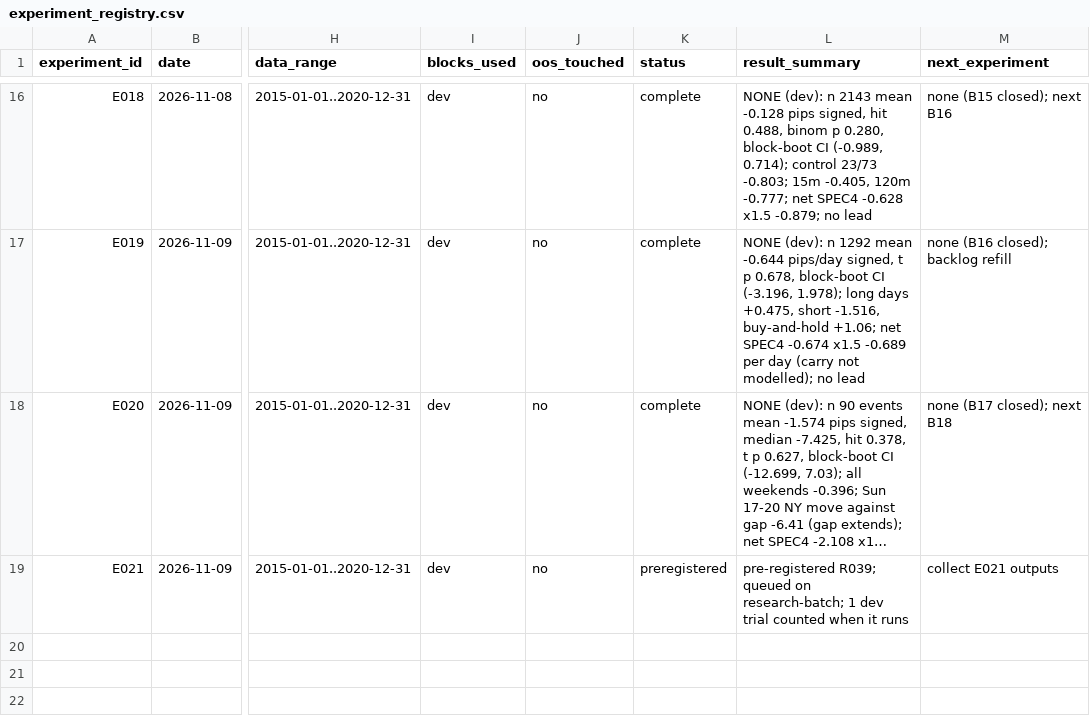
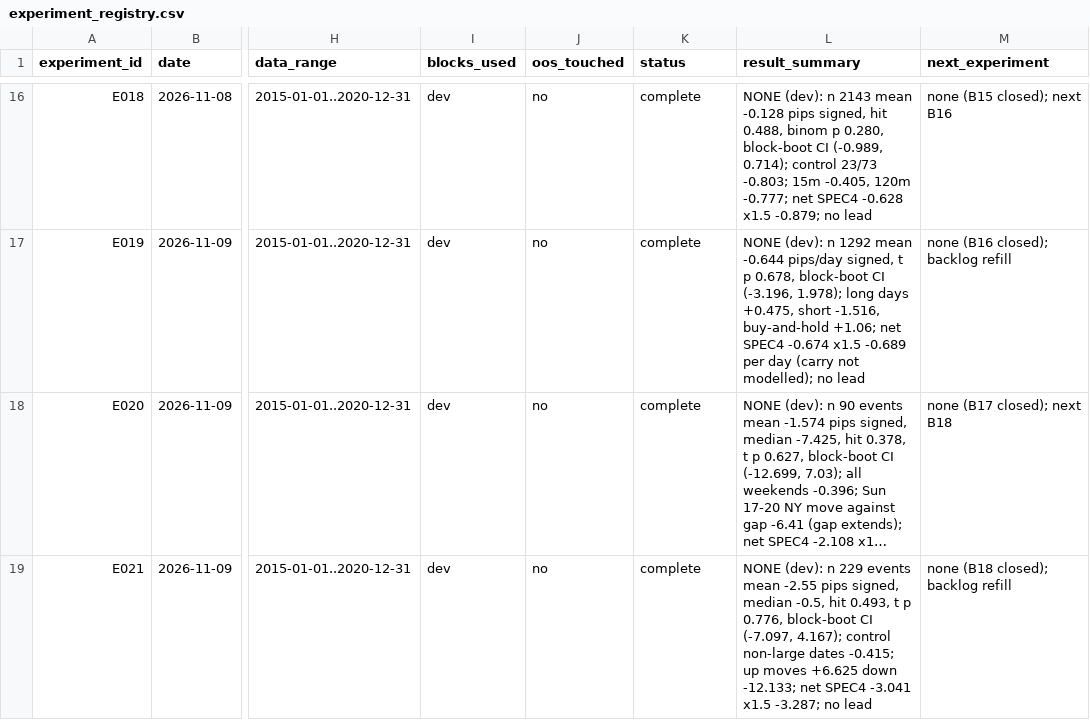
Before and after one commit to wernerh/fx-adaptive-research, a CSV file: experiments/experiment_registry.csv, drawn as a sheet; only a part is shown, gaps mark what is left out; long unchanged cells end in …; the diff names each change by its address in the sheet, - before the commit and + after, or states it on an @@ line.

```diff
--- a/experiments/experiment_registry.csv
+++ b/experiments/experiment_registry.csv
-K19 (status): preregistered
+K19 (status): complete
-L19 (result_summary): pre-registered R039; queued on research-batch; 1 dev trial counted when it runs
+L19 (result_summary): NONE (dev): n 229 events mean -2.55 pips signed, median -0.5, hit 0.493, t p 0.776, block-boot CI (-7.097, 4.167); control non-large dates -0.415; up moves +6.625 down -12.133; net SPEC4 -3.041 x1.5 -3.287; no lead
-M19 (next_experiment): collect E021 outputs
+M19 (next_experiment): none (B18 closed); backlog refill
```
Also changed, not shown: 8 other files.
